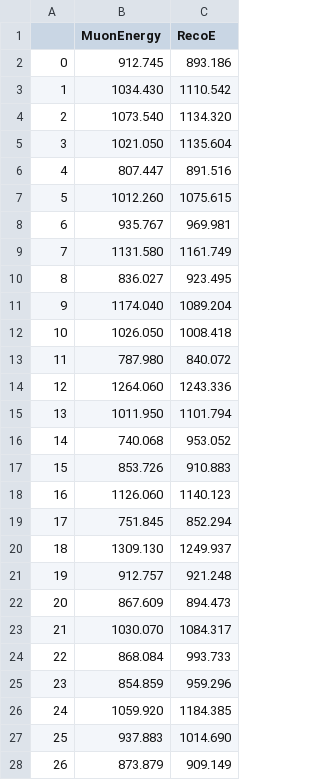
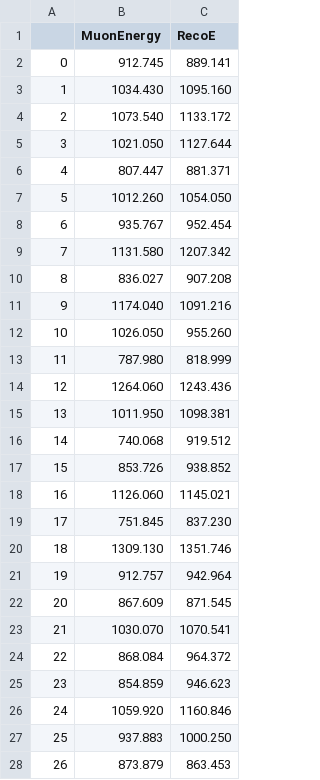
Before and after one commit to KValantis/ToolAnalysis, a CSV file: Data_Energy_Reco/BDT_MuE_predict_output.csv, drawn as a sheet; only a part is shown; the diff covers the shown part only; the diff names each change by its address in the sheet, - before the commit and + after, or states it on an @@ line.

```diff
--- a/Data_Energy_Reco/BDT_MuE_predict_output.csv
+++ b/Data_Energy_Reco/BDT_MuE_predict_output.csv
-C2 (RecoE): 893.186
+C2 (RecoE): 889.141
-C3 (RecoE): 1110.542
+C3 (RecoE): 1095.160
-C4 (RecoE): 1134.320
+C4 (RecoE): 1133.172
-C5 (RecoE): 1135.604
+C5 (RecoE): 1127.644
-C6 (RecoE): 891.516
+C6 (RecoE): 881.371
-C7 (RecoE): 1075.615
+C7 (RecoE): 1054.050
-C8 (RecoE): 969.981
+C8 (RecoE): 952.454
-C9 (RecoE): 1161.749
+C9 (RecoE): 1207.342
-C10 (RecoE): 923.495
+C10 (RecoE): 907.208
-C11 (RecoE): 1089.204
+C11 (RecoE): 1091.216
-C12 (RecoE): 1008.418
+C12 (RecoE): 955.260
-C13 (RecoE): 840.072
+C13 (RecoE): 818.999
-C14 (RecoE): 1243.336
+C14 (RecoE): 1243.436
-C15 (RecoE): 1101.794
+C15 (RecoE): 1098.381
-C16 (RecoE): 953.052
+C16 (RecoE): 919.512
-C17 (RecoE): 910.883
+C17 (RecoE): 938.852
-C18 (RecoE): 1140.123
+C18 (RecoE): 1145.021
-C19 (RecoE): 852.294
+C19 (RecoE): 837.230
-C20 (RecoE): 1249.937
+C20 (RecoE): 1351.746
-C21 (RecoE): 921.248
+C21 (RecoE): 942.964
-C22 (RecoE): 894.473
+C22 (RecoE): 871.545
-C23 (RecoE): 1084.317
+C23 (RecoE): 1070.541
-C24 (RecoE): 993.733
+C24 (RecoE): 964.372
-C25 (RecoE): 959.296
+C25 (RecoE): 946.623
-C26 (RecoE): 1184.385
+C26 (RecoE): 1160.846
-C27 (RecoE): 1014.690
+C27 (RecoE): 1000.250
-C28 (RecoE): 909.149
+C28 (RecoE): 863.453
```
Also changed, not shown: 1 removed row, 25 edited cells and row numbers in column A elsewhere in this file, 8 other files.
